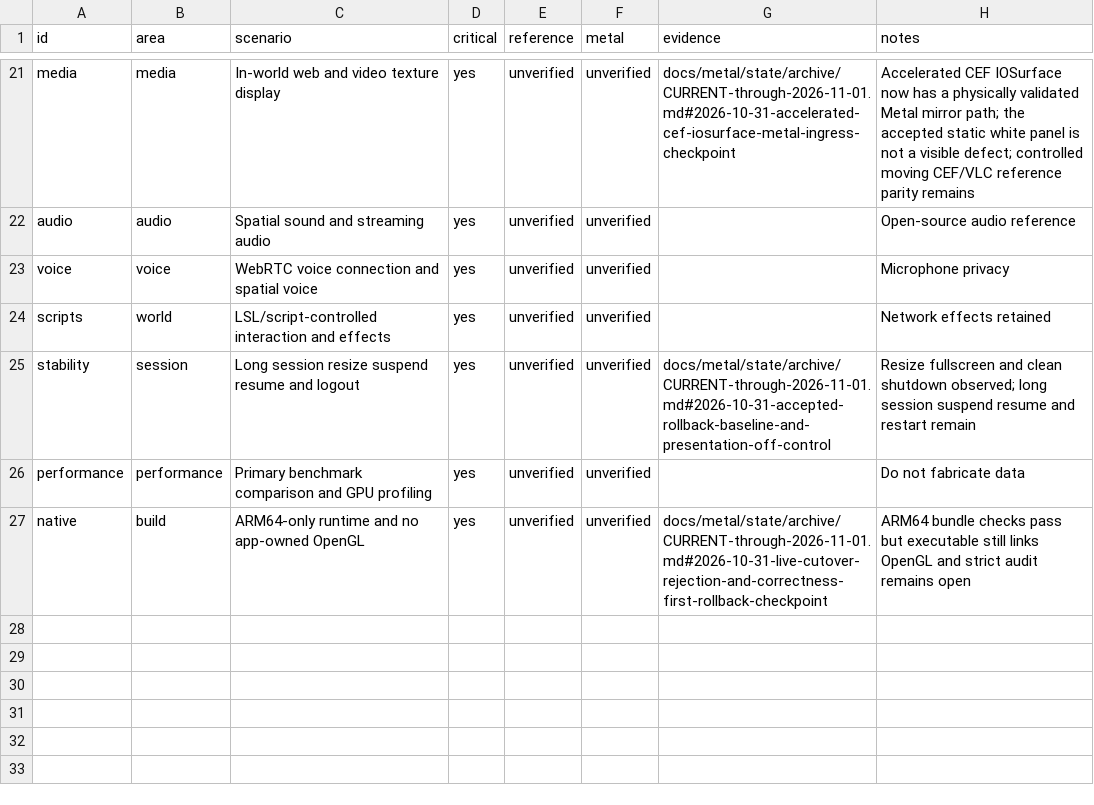
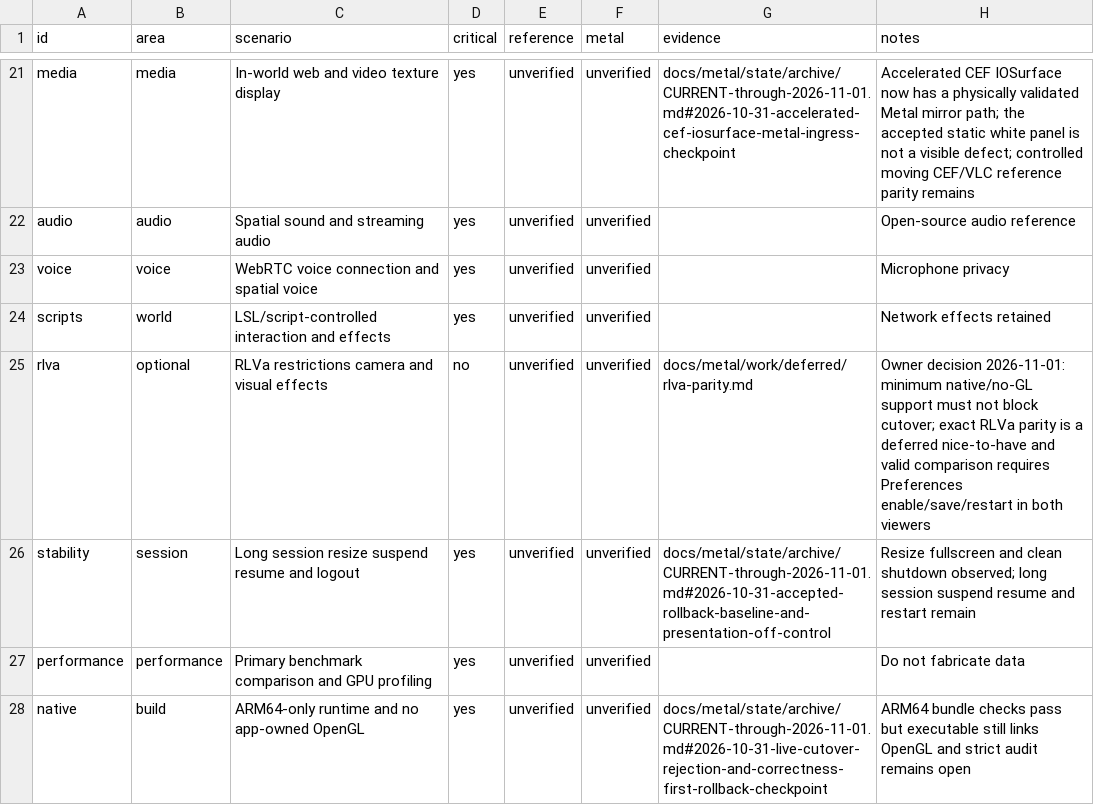
Before and after one commit to levdarkheart-lgtm/AlchemyFork, a CSV file: docs/metal/feature-matrix.csv, drawn as a sheet; only a part is shown, gaps mark what is left out.

Commit message:
docs(metal): defer exact RLVa parity

```diff
--- a/docs/metal/feature-matrix.csv
+++ b/docs/metal/feature-matrix.csv
@@ -24,2 +24,3 @@ voice,voice,WebRTC voice connection and spatial voice,yes,unverified,unverified,
 scripts,world,LSL/script-controlled interaction and effects,yes,unverified,unverified,,Network effects retained
+rlva,optional,RLVa restrictions camera and visual effects,no,unverified,unverified,docs/metal/work/deferred/rlva-parity.md,Owner decision 2026-11-01: minimum native/no-GL support must not block cutover; exact RLVa parity is a deferred nice-to-have and valid comparison requires Preferences enable/save/restart in both viewers
 stability,session,Long session resize suspend resume and logout,yes,unverified,unverified,docs/metal/state/archive/CURRENT-through-2026-11-01.md#2026-10-31-accepted-rollback-baseline-and-presentation-off-control,Resize fullscreen and clean shutdown observed; long session suspend resume and restart remain
```
Also changed, not shown: 3 other files.
